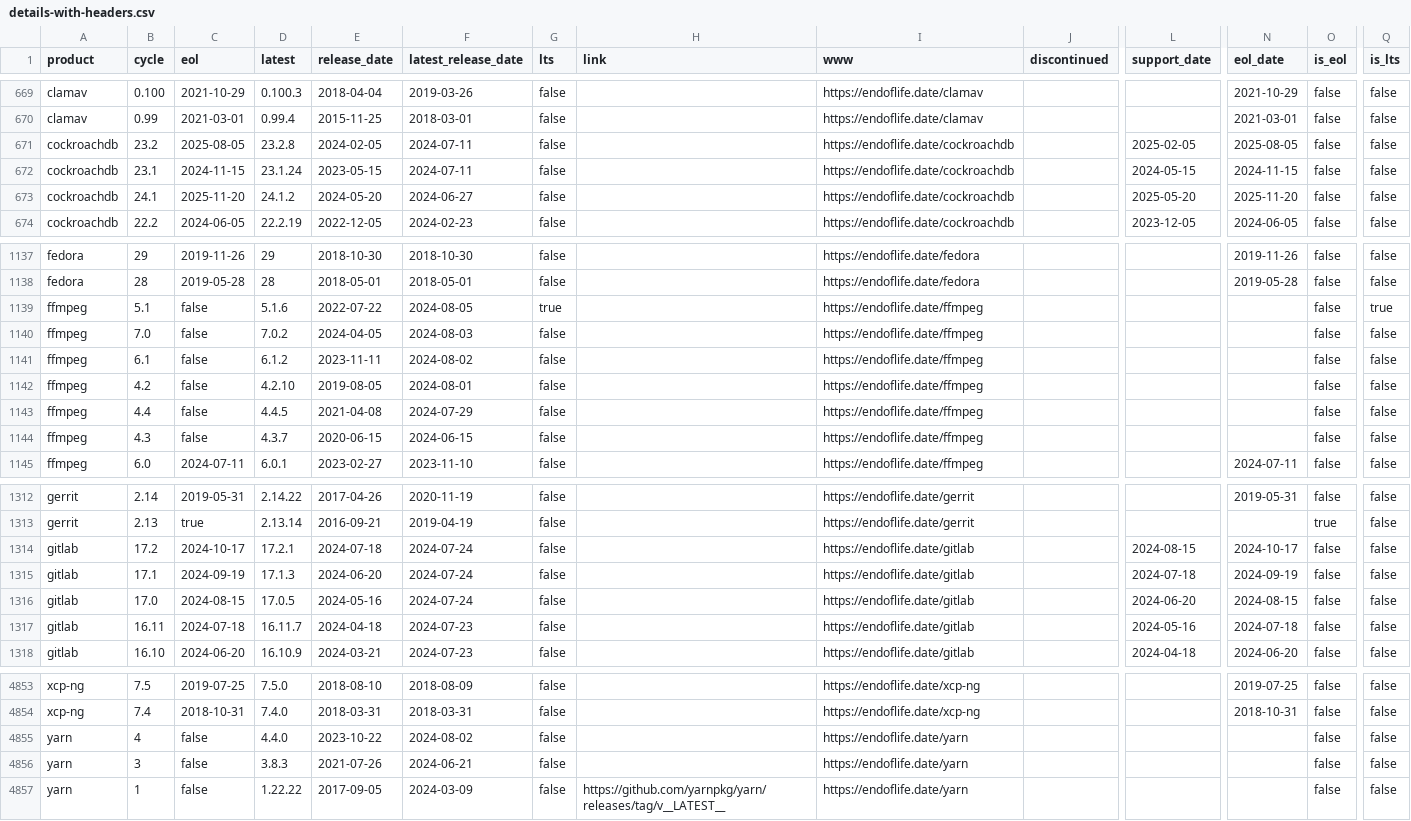
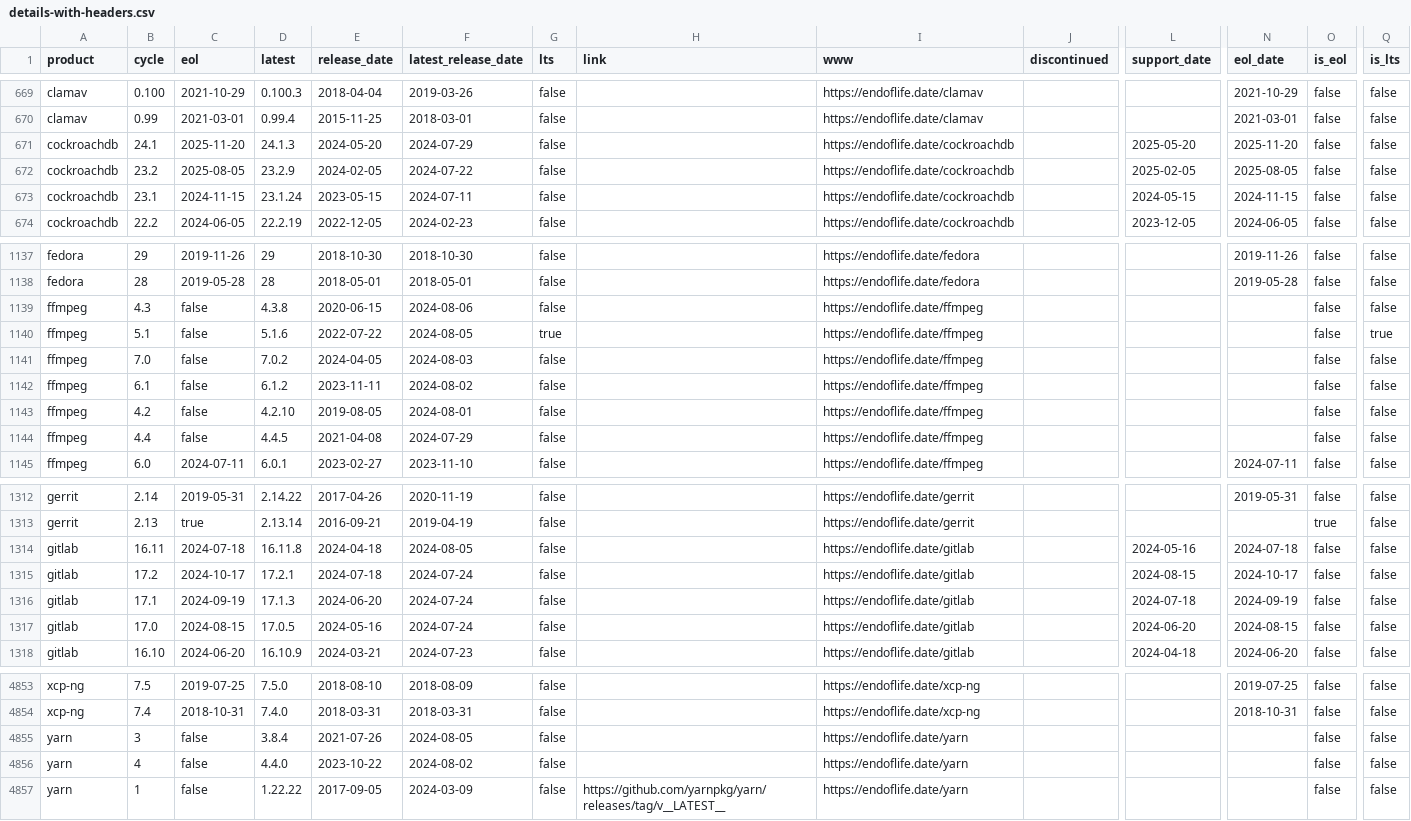
Before and after one commit to adriens/endoflife-date-snapshots, a CSV file: data/details-with-headers.csv, drawn as a sheet; only a part is shown, gaps mark what is left out; removed rows and columns are numbered as before the commit, all else as after; rows hold the shown columns only; the diff covers the shown part only; the diff names each change by its address in the sheet, - before the commit and + after, or states it on an @@ line.

Commit message:
💾 Daily kaggle update, cf #6

```diff
--- a/data/details-with-headers.csv
+++ b/data/details-with-headers.csv
+row 671: cockroachdb | 24.1 | 2025-11-20 | 24.1.3 | 2024-05-20 | 2024-07-29 | false |  | https://endoflife.date/cockroachdb |  | 2025-05-20 | 2025-11-20 | false | false
-D672 (latest): 23.2.8
+D672 (latest): 23.2.9
-F672 (latest_release_date): 2024-07-11
+F672 (latest_release_date): 2024-07-22
-row 673: cockroachdb | 24.1 | 2025-11-20 | 24.1.2 | 2024-05-20 | 2024-06-27 | false |  | https://endoflife.date/cockroachdb |  | 2025-05-20 | 2025-11-20 | false | false
+row 1139: ffmpeg | 4.3 | false | 4.3.8 | 2020-06-15 | 2024-08-06 | false |  | https://endoflife.date/ffmpeg |  |  |  | false | false
-row 1144: ffmpeg | 4.3 | false | 4.3.7 | 2020-06-15 | 2024-06-15 | false |  | https://endoflife.date/ffmpeg |  |  |  | false | false
+row 1314: gitlab | 16.11 | 2024-07-18 | 16.11.8 | 2024-04-18 | 2024-08-05 | false |  | https://endoflife.date/gitlab |  | 2024-05-16 | 2024-07-18 | false | false
-row 1317: gitlab | 16.11 | 2024-07-18 | 16.11.7 | 2024-04-18 | 2024-07-23 | false |  | https://endoflife.date/gitlab |  | 2024-05-16 | 2024-07-18 | false | false
+row 4855: yarn | 3 | false | 3.8.4 | 2021-07-26 | 2024-08-05 | false |  | https://endoflife.date/yarn |  |  |  | false | false
-row 4856: yarn | 3 | false | 3.8.3 | 2021-07-26 | 2024-06-21 | false |  | https://endoflife.date/yarn |  |  |  | false | false
```
Also changed, not shown: 14 edited cells elsewhere in this file.
